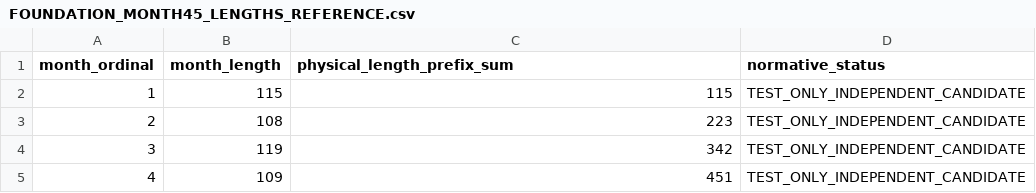
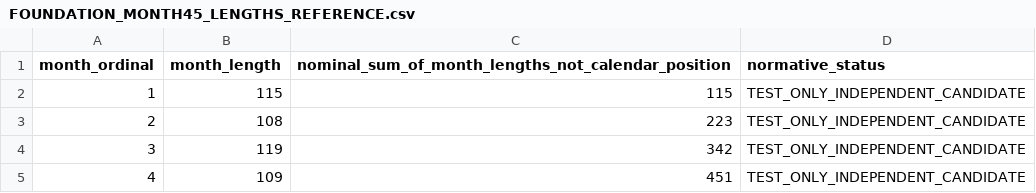
Before and after one commit to Sargon17-Green/Pastafarian-Calendar, a CSV file: docs/FOUNDATION_MONTH45_LENGTHS_REFERENCE.csv, drawn as a sheet; only a part is shown.

Commit message:
Clarify month-length sum does not imply contiguous positions in the woven calendar

```diff
--- a/docs/FOUNDATION_MONTH45_LENGTHS_REFERENCE.csv
+++ b/docs/FOUNDATION_MONTH45_LENGTHS_REFERENCE.csv
@@ -1,2 +1,2 @@
-month_ordinal,month_length,physical_length_prefix_sum,normative_status
+month_ordinal,month_length,nominal_sum_of_month_lengths_not_calendar_position,normative_status
 1,115,115,TEST_ONLY_INDEPENDENT_CANDIDATE
```
